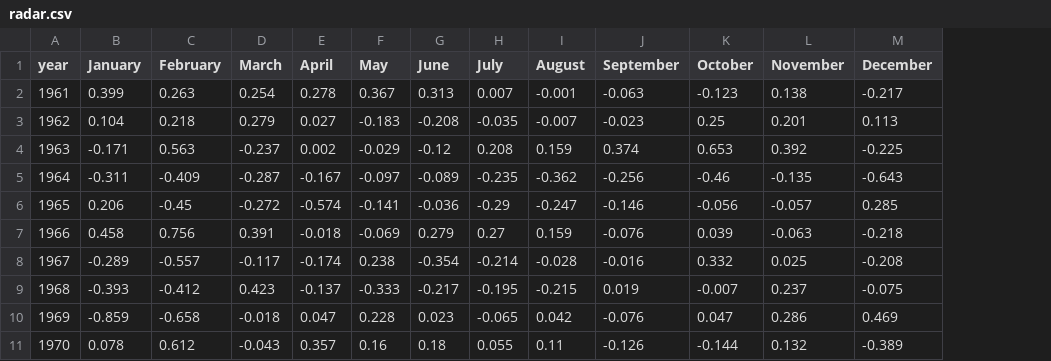
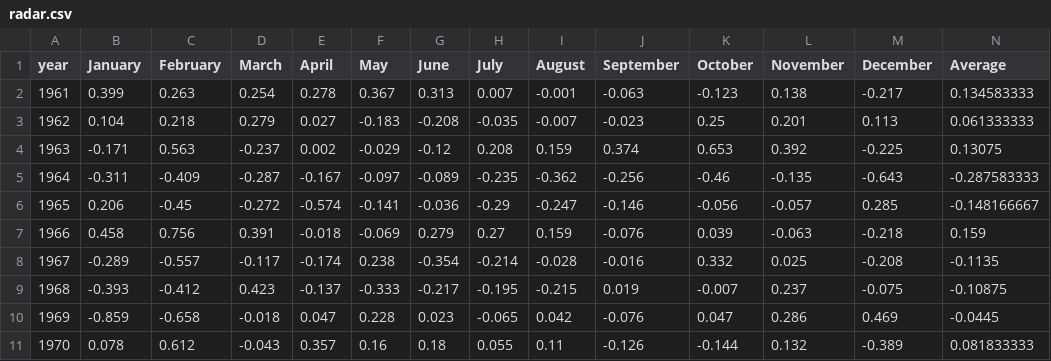
Before and after one commit to Roialfassi/ViZ_Project, a CSV file: latest/radar.csv, drawn as a sheet; only a part is shown; the diff names each change by its address in the sheet, - before the commit and + after, or states it on an @@ line.

Commit message:
world AVG

```diff
--- a/latest/radar.csv
+++ b/latest/radar.csv
+column N (Average), rows 2-11: 0.134583333 | 0.061333333 | 0.13075 | -0.287583333 | -0.148166667 | 0.159 | -0.1135 | -0.10875 | -0.0445 | 0.081833333
```
